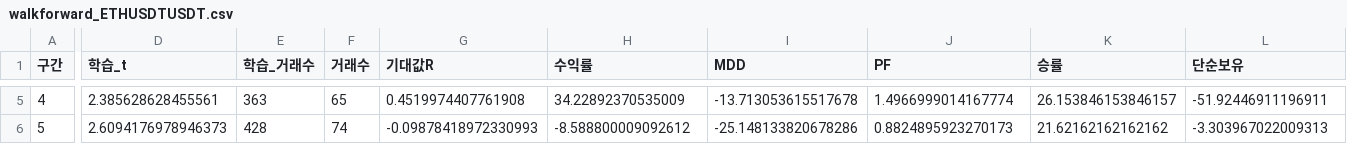
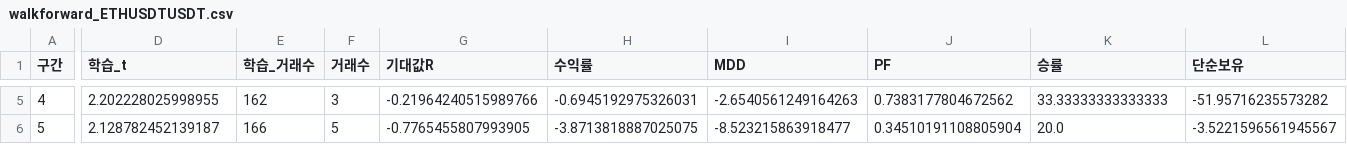
Before and after one commit to haesung-bot/Bitcoin-Trading, a CSV file: optimize_results/walkforward_ETHUSDTUSDT.csv, drawn as a sheet; only a part is shown, gaps mark what is left out; the diff covers the shown part only; the diff names each change by its address in the sheet, - before the commit and + after, or states it on an @@ line.

```diff
--- a/optimize_results/walkforward_ETHUSDTUSDT.csv
+++ b/optimize_results/walkforward_ETHUSDTUSDT.csv
-D5 (학습_t): 2.385628628455561
+D5 (학습_t): 2.202228025998955
-E5 (학습_거래수): 363
+E5 (학습_거래수): 162
-F5 (거래수): 65
+F5 (거래수): 3
-G5 (기대값R): 0.4519974407761908
+G5 (기대값R): -0.21964240515989766
-H5 (수익률): 34.22892370535009
+H5 (수익률): -0.6945192975326031
-I5 (MDD): -13.713053615517678
+I5 (MDD): -2.6540561249164263
-J5 (PF): 1.4966999014167774
+J5 (PF): 0.7383177804672562
-K5 (승률): 26.153846153846157
+K5 (승률): 33.33333333333333
-L5 (단순보유): -51.92446911196911
+L5 (단순보유): -51.95716235573282
-D6 (학습_t): 2.6094176978946373
+D6 (학습_t): 2.128782452139187
-E6 (학습_거래수): 428
+E6 (학습_거래수): 166
-F6 (거래수): 74
+F6 (거래수): 5
-G6 (기대값R): -0.09878418972330993
+G6 (기대값R): -0.7765455807993905
-H6 (수익률): -8.588800009092612
+H6 (수익률): -3.8713818887025075
-I6 (MDD): -25.148133820678286
+I6 (MDD): -8.523215863918477
-J6 (PF): 0.8824895923270173
+J6 (PF): 0.34510191108805904
-K6 (승률): 21.62162162162162
+K6 (승률): 20.0
-L6 (단순보유): -3.303967022009313
+L6 (단순보유): -3.5221596561945567
```
Also changed, not shown: 31 edited cells elsewhere in this file, 1 other file.
